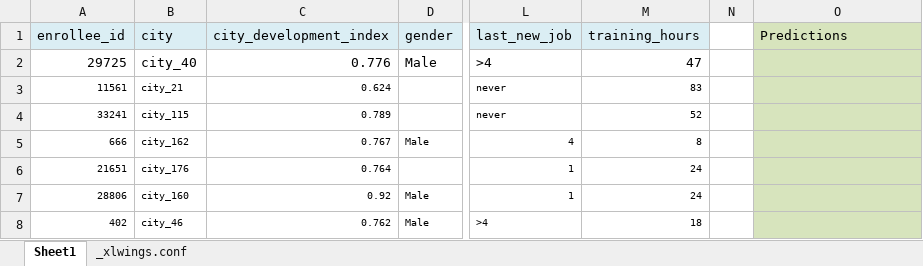
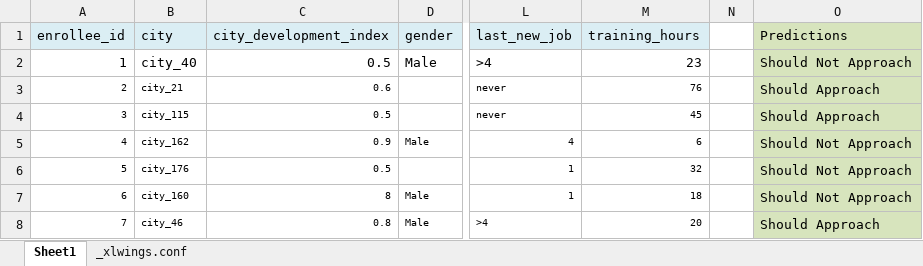
Before and after one commit to TomBohbot/College, an Excel workbook: DataScienceApplied/week_02/part_02/PredictJobCandidates/PredictJobCandidates.xlsm, sheet Sheet1, drawn as a sheet; only a part is shown, gaps mark what is left out; values as stored, in another font and other column widths than the file's, no borders; the diff names each change by its address in the sheet, - before the commit and + after, or states it on an @@ line.

```diff
--- a/DataScienceApplied/week_02/part_02/PredictJobCandidates/PredictJobCandidates.xlsm (sheet Sheet1)
+++ b/DataScienceApplied/week_02/part_02/PredictJobCandidates/PredictJobCandidates.xlsm (sheet Sheet1)
-A2 (enrollee_id): 29725
+A2 (enrollee_id): 1
-C2 (city_development_index): 0.776
+C2 (city_development_index): 0.5
-M2 (training_hours): 47
+M2 (training_hours): 23
-O2 (Predictions): (empty)
+O2 (Predictions): Should Not Approach
-A3 (enrollee_id): 11561
+A3 (enrollee_id): 2
-C3 (city_development_index): 0.624
+C3 (city_development_index): 0.6
-M3 (training_hours): 83
+M3 (training_hours): 76
-O3:O4 (Predictions): (empty)
+O3:O4 (Predictions): Should Approach
-A4 (enrollee_id): 33241
+A4 (enrollee_id): 3
-C4 (city_development_index): 0.789
+C4 (city_development_index): 0.5
-M4 (training_hours): 52
+M4 (training_hours): 45
-A5 (enrollee_id): 666
+A5 (enrollee_id): 4
-C5 (city_development_index): 0.767
+C5 (city_development_index): 0.9
-M5 (training_hours): 8
+M5 (training_hours): 6
-O5:O7 (Predictions): (empty)
+O5:O7 (Predictions): Should Not Approach
-A6 (enrollee_id): 21651
+A6 (enrollee_id): 5
-C6 (city_development_index): 0.764
+C6 (city_development_index): 0.5
-M6 (training_hours): 24
+M6 (training_hours): 32
-A7 (enrollee_id): 28806
+A7 (enrollee_id): 6
-C7 (city_development_index): 0.92
+C7 (city_development_index): 8
-M7 (training_hours): 24
+M7 (training_hours): 18
-A8 (enrollee_id): 402
+A8 (enrollee_id): 7
-C8 (city_development_index): 0.762
+C8 (city_development_index): 0.8
-M8 (training_hours): 18
+M8 (training_hours): 20
-O8 (Predictions): (empty)
+O8 (Predictions): Should Approach
```
Also changed, not shown: 5 other files.
